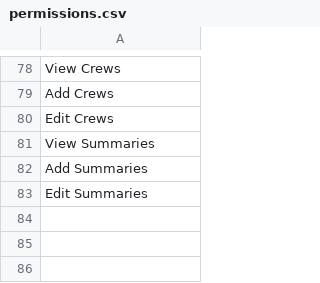
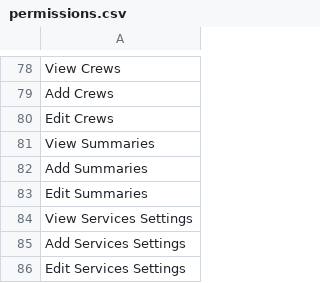
Before and after one commit to KomiutSystems/Komiut-Mirror-codebase, a CSV file: database/data/permissions.csv, drawn as a sheet; only a part is shown, gaps mark what is left out; the diff names each change by its address in the sheet, - before the commit and + after, or states it on an @@ line.

```diff
--- a/database/data/permissions.csv
+++ b/database/data/permissions.csv
+row 84: View Services Settings
+row 85: Add Services Settings
+row 86: Edit Services Settings
```
Also changed, not shown: 23 other files.
